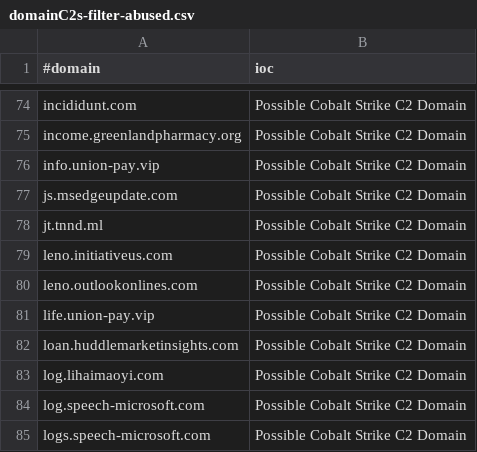
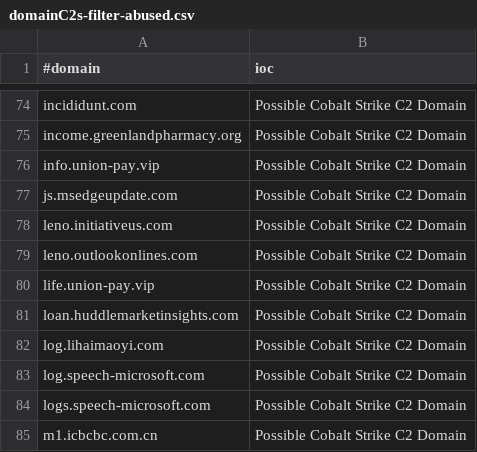
Before and after one commit to beac0n5/C2IntelFeeds, a CSV file: feeds/domainC2s-filter-abused.csv, drawn as a sheet; only a part is shown, gaps mark what is left out; the shorter side is filled out with more unchanged rows; the diff names each change by its address in the sheet, - before the commit and + after, or states it on an @@ line.

```diff
--- a/feeds/domainC2s-filter-abused.csv
+++ b/feeds/domainC2s-filter-abused.csv
-row 78: jt.tnnd.ml | Possible Cobalt Strike C2 Domain
```
Also changed, not shown: feeds/IPC2s.csv, feeds/domainC2swithURL-filter-abused.csv, 9 other files.
